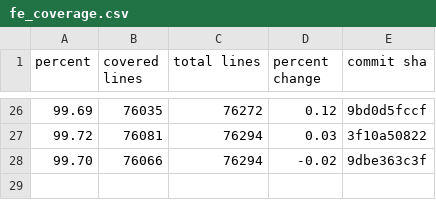
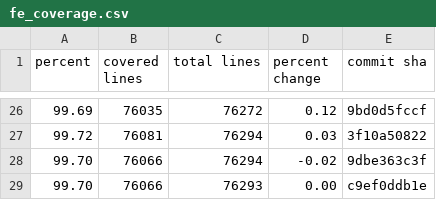
Before and after one commit to FarmBot/Farmbot-Web-App, a CSV file: fe_coverage.csv, drawn as a sheet; only a part is shown, gaps mark what is left out.

```diff
--- a/fe_coverage.csv
+++ b/fe_coverage.csv
@@ -28 +28,2 @@ percent,covered lines,total lines,percent change,commit sha
 99.70,76066,76294,-0.02,9dbe363c3f
+99.70,76066,76293,0.00,c9ef0ddb1e
```
Also changed, not shown: fps_history.csv, scene_metrics_app.csv, 5 other files.
